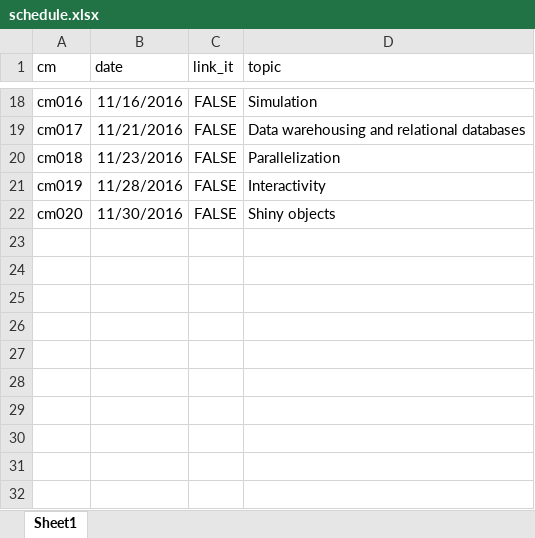
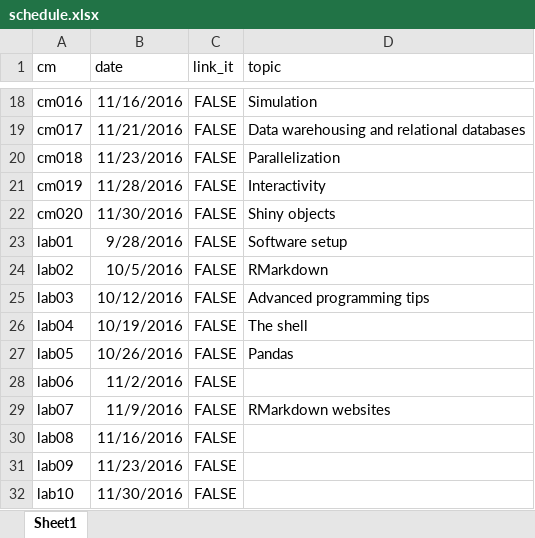
Before and after one commit to cis-ds/course-site, an Excel workbook: course_admin/schedule.xlsx, sheet Sheet1, drawn as a sheet; only a part is shown, gaps mark what is left out; values as stored, in another font and other column widths than the file's, no borders; the diff names each change by its address in the sheet, - before the commit and + after, or states it on an @@ line.

```diff
--- a/course_admin/schedule.xlsx (sheet Sheet1)
+++ b/course_admin/schedule.xlsx (sheet Sheet1)
+row 23: lab01 | 9/28/2016 | FALSE | Software setup
+row 24: lab02 | 10/5/2016 | FALSE | RMarkdown
+row 25: lab03 | 10/12/2016 | FALSE | Advanced programming tips
+row 26: lab04 | 10/19/2016 | FALSE | The shell
+row 27: lab05 | 10/26/2016 | FALSE | Pandas
+row 28: lab06 | 11/2/2016 | FALSE
+row 29: lab07 | 11/9/2016 | FALSE | RMarkdown websites
+row 30: lab08 | 11/16/2016 | FALSE
+row 31: lab09 | 11/23/2016 | FALSE
+row 32: lab10 | 11/30/2016 | FALSE
```
Also changed, not shown: 2 other files.
